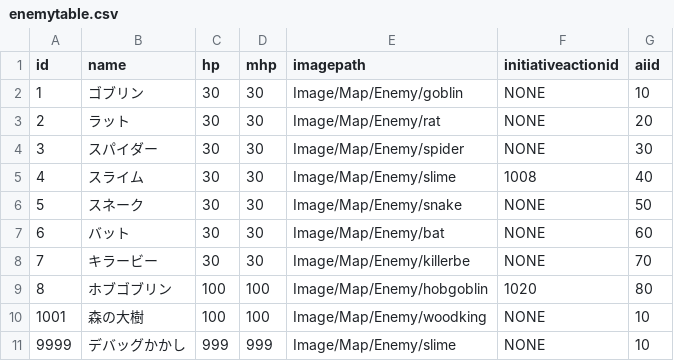
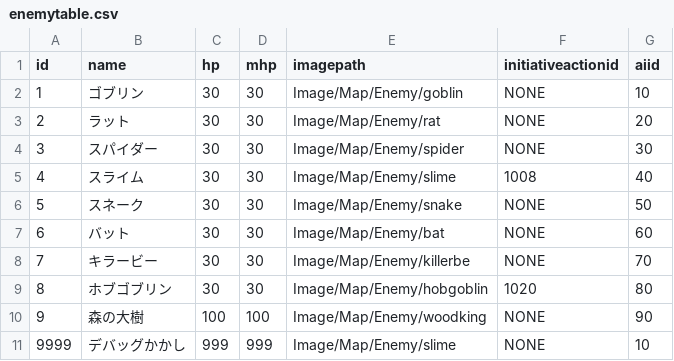
Before and after one commit to yamashita8655/STSLike, a CSV file: Assets/Resources/Csv/enemytable.csv, drawn as a sheet.

```diff
--- a/Assets/Resources/Csv/enemytable.csv
+++ b/Assets/Resources/Csv/enemytable.csv
@@ -8,4 +8,4 @@ id,name,hp,mhp,imagepath,initiativeactionid,aiid
 7,キラービー,30,30,Image/Map/Enemy/killerbe,NONE,70
-8,ホブゴブリン,100,100,Image/Map/Enemy/hobgoblin,1020,80
-1001,森の大樹,100,100,Image/Map/Enemy/woodking,NONE,10
+8,ホブゴブリン,30,30,Image/Map/Enemy/hobgoblin,1020,80
+9,森の大樹,100,100,Image/Map/Enemy/woodking,NONE,90
 9999,デバッグかかし,999,999,Image/Map/Enemy/slime,NONE,10
```
Also changed, not shown: Assets/Resources/Csv/actiontable2.csv, Assets/Resources/Csv/enemyaitable.csv, 7 other files.
